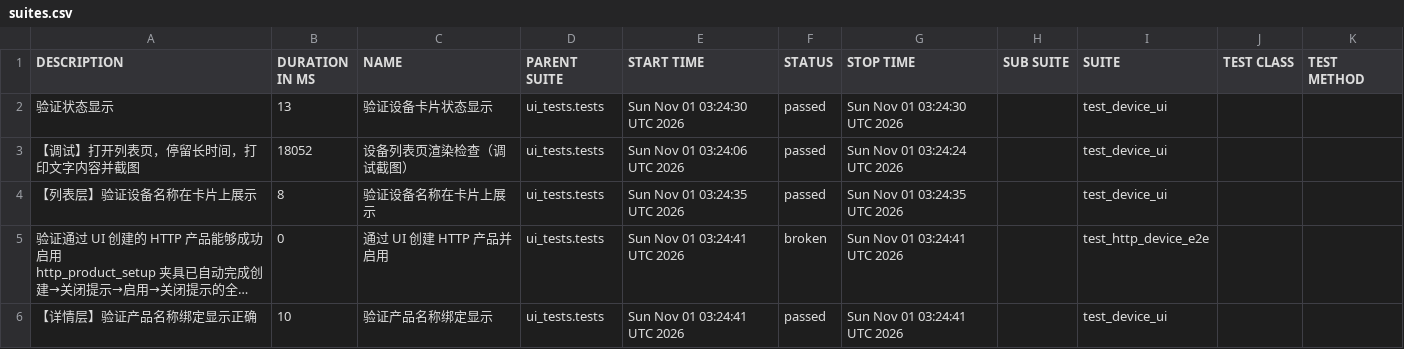
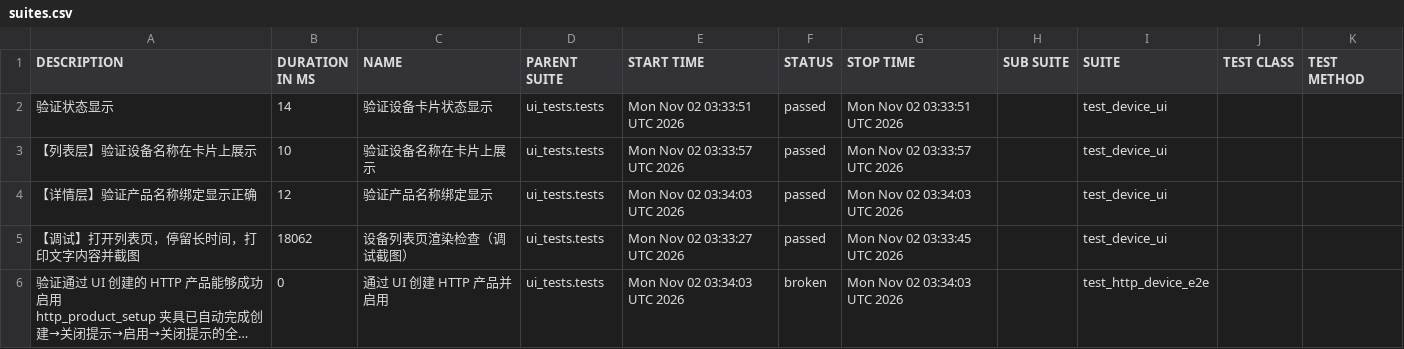
Before and after one commit to piaqiahia/iot-test-framework, a CSV file: ui-report/data/suites.csv, drawn as a sheet; long unchanged cells end in …; removed rows and columns are numbered as before the commit, all else as after; the diff names each change by its address in the sheet, - before the commit and + after, or states it on an @@ line.

```diff
--- a/ui-report/data/suites.csv
+++ b/ui-report/data/suites.csv
-B2 (DURATION IN MS): 13
+B2 (DURATION IN MS): 14
-E2 (START TIME): Sun Nov 01 03:24:30 UTC 2026
+E2 (START TIME): Mon Nov 02 03:33:51 UTC 2026
-G2 (STOP TIME): Sun Nov 01 03:24:30 UTC 2026
+G2 (STOP TIME): Mon Nov 02 03:33:51 UTC 2026
-row 3: 【调试】打开列表页，停留长时间，打印文字内容并截图 | 18052 | 设备列表页渲染检查（调试截图） | ui_tests.tests | Sun Nov 01 03:24:06 UTC 2026 | passed | Sun Nov 01 03:24:24 UTC 2026 |  | test_device_ui
-B3 (DURATION IN MS): 8
+B3 (DURATION IN MS): 10
-E3 (START TIME): Sun Nov 01 03:24:35 UTC 2026
+E3 (START TIME): Mon Nov 02 03:33:57 UTC 2026
-G3 (STOP TIME): Sun Nov 01 03:24:35 UTC 2026
+G3 (STOP TIME): Mon Nov 02 03:33:57 UTC 2026
+row 4: 【详情层】验证产品名称绑定显示正确 | 12 | 验证产品名称绑定显示 | ui_tests.tests | Mon Nov 02 03:34:03 UTC 2026 | passed | Mon Nov 02 03:34:03 UTC 2026 |  | test_device_ui
+row 5: 【调试】打开列表页，停留长时间，打印文字内容并截图 | 18062 | 设备列表页渲染检查（调试截图） | ui_tests.tests | Mon Nov 02 03:33:27 UTC 2026 | passed | Mon Nov 02 03:33:45 UTC 2026 |  | test_device_ui
-E6 (START TIME): Sun Nov 01 03:24:41 UTC 2026
+E6 (START TIME): Mon Nov 02 03:34:03 UTC 2026
-G6 (STOP TIME): Sun Nov 01 03:24:41 UTC 2026
+G6 (STOP TIME): Mon Nov 02 03:34:03 UTC 2026
-row 6: 【详情层】验证产品名称绑定显示正确 | 10 | 验证产品名称绑定显示 | ui_tests.tests | Sun Nov 01 03:24:41 UTC 2026 | passed | Sun Nov 01 03:24:41 UTC 2026 |  | test_device_ui
```
Also changed, not shown: ui-report/data/behaviors.csv, 20 other files.
